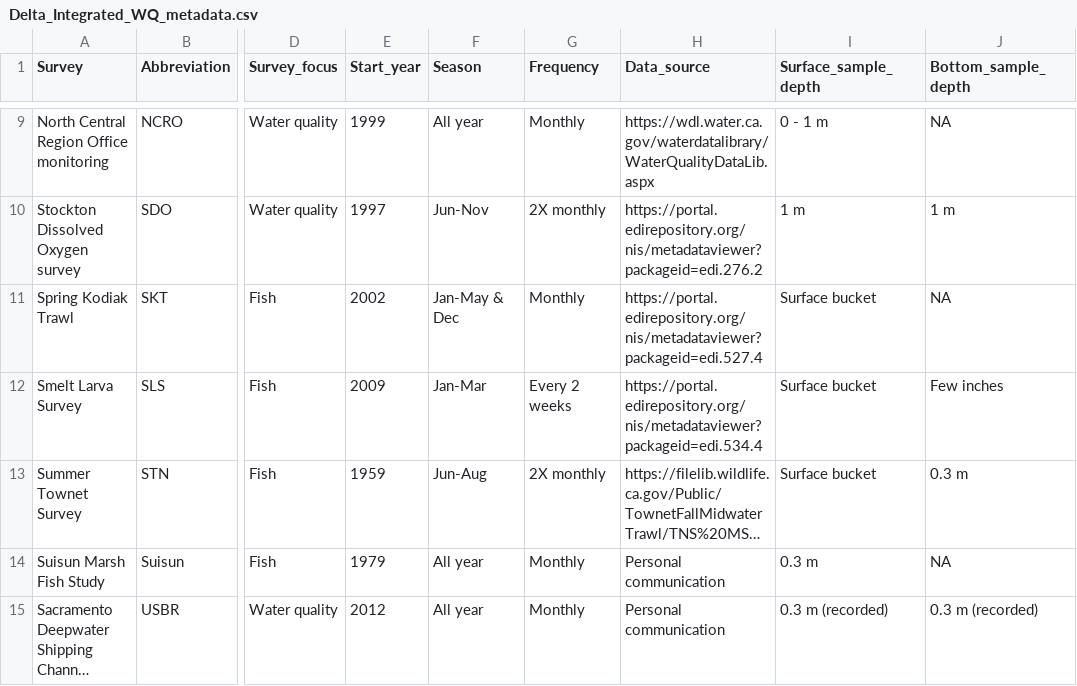
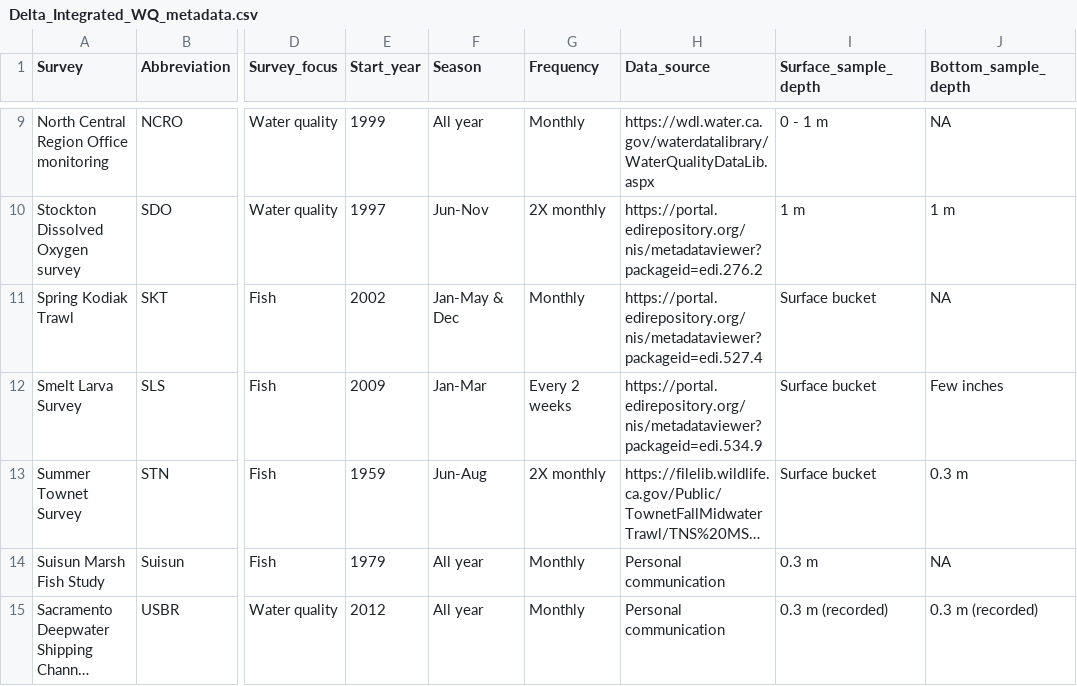
Before and after one commit to InteragencyEcologicalProgram/discretewq, a CSV file: publication/data_objects/Delta_Integrated_WQ_metadata.csv, drawn as a sheet; only a part is shown, gaps mark what is left out; long unchanged cells end in …; the diff names each change by its address in the sheet, - before the commit and + after, or states it on an @@ line.

```diff
--- a/publication/data_objects/Delta_Integrated_WQ_metadata.csv
+++ b/publication/data_objects/Delta_Integrated_WQ_metadata.csv
-H12 (Data_source): https://portal.edirepository.org/nis/metadataviewer?packageid=edi.534.4
+H12 (Data_source): https://portal.edirepository.org/nis/metadataviewer?packageid=edi.534.9
```
Also changed, not shown: data-raw/01_Global/Data_column_metadata.csv, data-raw/01_Global/EDI_data_entity_metadata.csv, 10 other files.
